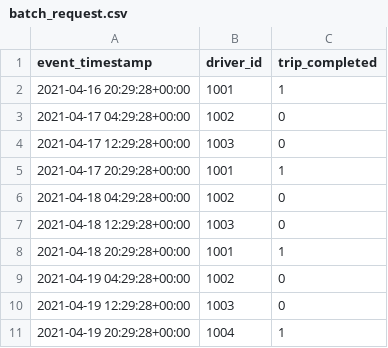
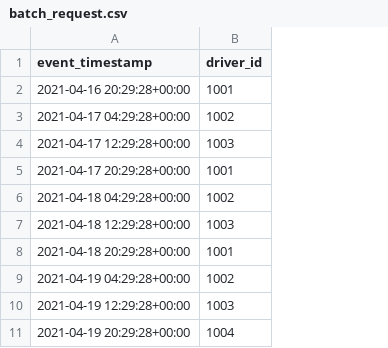
Before and after one commit to MLOpsVN/mlops-crash-course-code, a CSV file: model_serving/data/batch_request.csv, drawn as a sheet; the diff names each change by its address in the sheet, - before the commit and + after, or states it on an @@ line.

Commit message:
Tungdao/update model serving (#11)

```diff
--- a/model_serving/data/batch_request.csv
+++ b/model_serving/data/batch_request.csv
-column C (trip_completed), rows 2-11: 1 | 0 | 0 | 1 | 0 | 0 | 1 | 0 | 0 | 1
```
Also changed, not shown: 6 other files.
